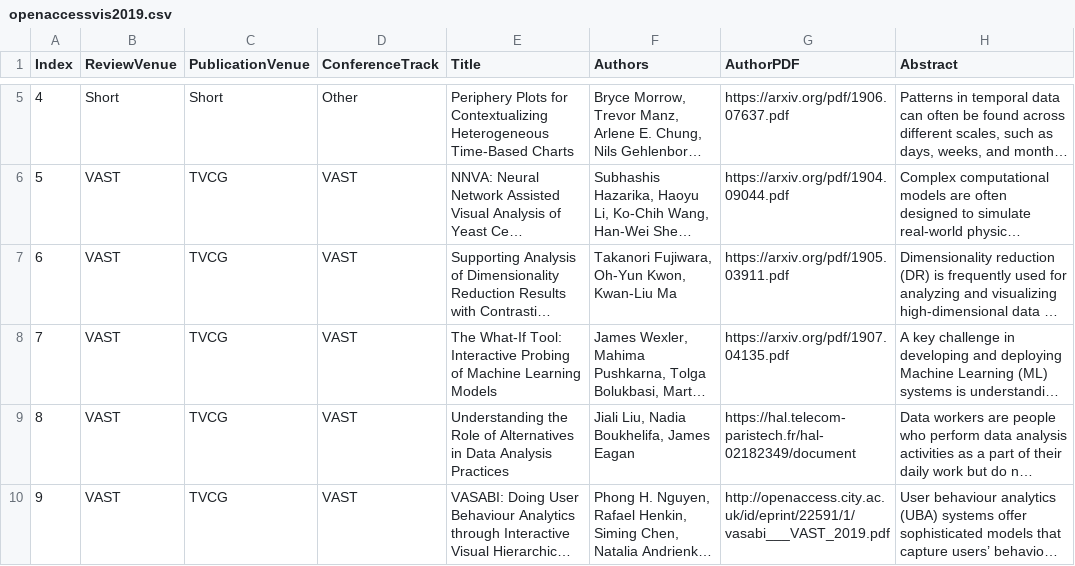
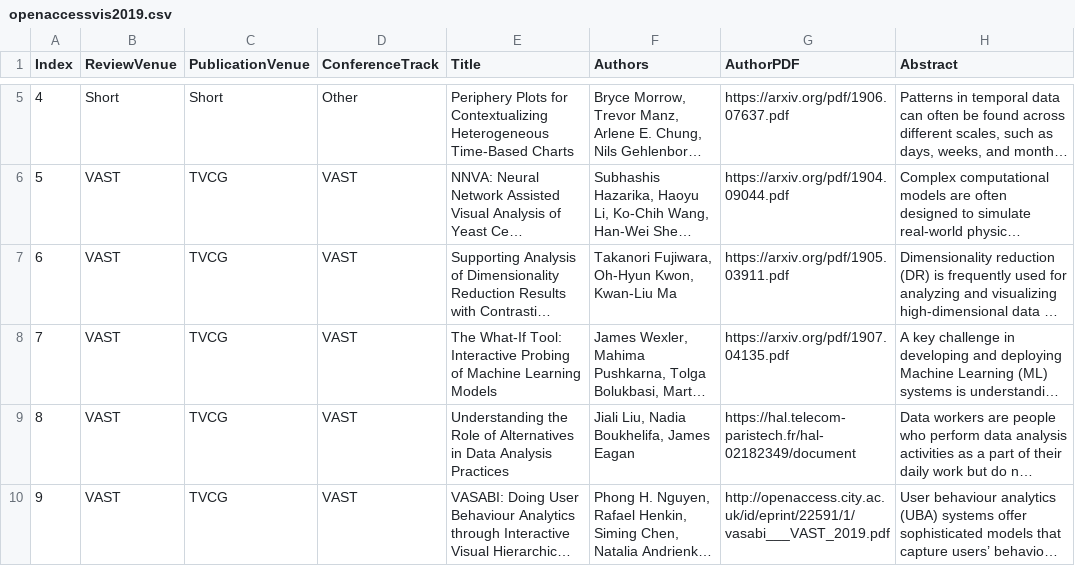
Before and after one commit to steveharoz/open-access-vis, a CSV file: 2019/openaccessvis2019.csv, drawn as a sheet; only a part is shown, gaps mark what is left out; long unchanged cells end in …; the diff names each change by its address in the sheet, - before the commit and + after, or states it on an @@ line.

Commit message:
Fix my name
I fixed a typo in my name.

```diff
--- a/2019/openaccessvis2019.csv
+++ b/2019/openaccessvis2019.csv
-F7 (Authors): Takanori Fujiwara, Oh-Yun Kwon, Kwan-Liu Ma
+F7 (Authors): Takanori Fujiwara, Oh-Hyun Kwon, Kwan-Liu Ma
```
